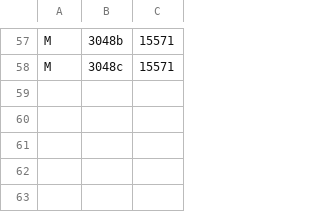
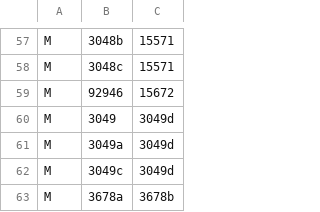
Before and after one commit to jncraton/bricki, a CSV file: data/part_relationships.csv, drawn as a sheet; only a part is shown, gaps mark what is left out; the diff names each change by its address in the sheet, - before the commit and + after, or states it on an @@ line.

```diff
--- a/data/part_relationships.csv
+++ b/data/part_relationships.csv
+row 59: M | 92946 | 15672
+row 60: M | 3049 | 3049d
+row 61: M | 3049a | 3049d
+row 62: M | 3049c | 3049d
+row 63: M | 3678a | 3678b
```
Also changed, not shown: data/part_bins.csv.
